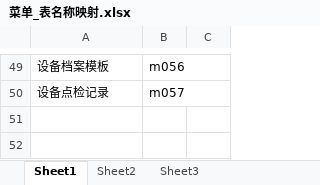
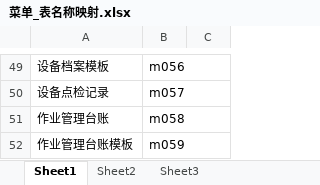
Before and after one commit to zdq0412/trafic, an Excel workbook: 文档/菜单_表名称映射.xlsx, sheet Sheet1, drawn as a sheet; only a part is shown, gaps mark what is left out; values as stored, in another font and other column widths than the file's, no borders; the diff names each change by its address in the sheet, - before the commit and + after, or states it on an @@ line.

```diff
--- a/文档/菜单_表名称映射.xlsx (sheet Sheet1)
+++ b/文档/菜单_表名称映射.xlsx (sheet Sheet1)
+row 51: 作业管理台账 | m058
+row 52: 作业管理台账模板 | m059
```
Also changed, not shown: src/main/resources/static/category.xlsx, src/main/resources/static/function.xlsx, 25 other files.
